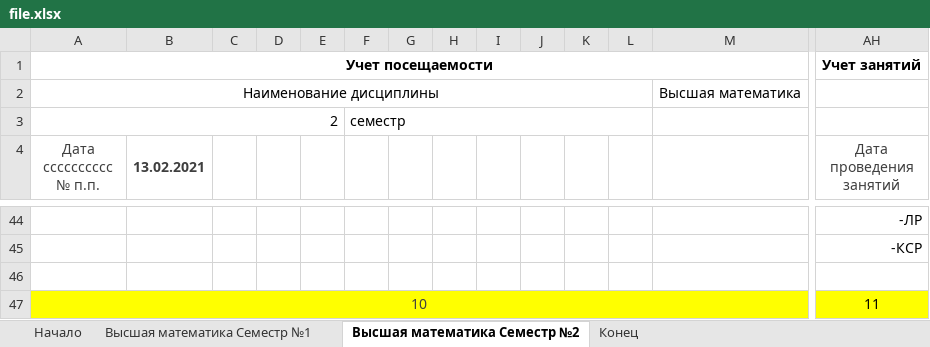
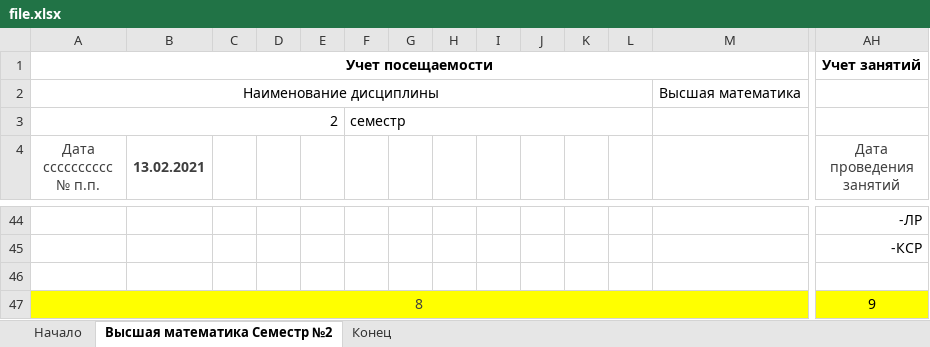
Before and after one commit to alexmelk/Eljur, an Excel workbook: Eljur/file.xlsx, sheet Высшая математика Cеместр №2, drawn as a sheet; only a part is shown, gaps mark what is left out; values as stored, in another font and other column widths than the file's, no borders; removed rows and columns are numbered as before the commit, all else as after; rows hold the shown columns only; the diff names each change by its address in the sheet, - before the commit and + after, or states it on an @@ line.

```diff
--- a/Eljur/file.xlsx (sheet Высшая математика Cеместр №2)
+++ b/Eljur/file.xlsx (sheet Высшая математика Cеместр №2)
-sheet tab: Высшая математика Cеместр №1
-row 47: 10 |  |  |  |  |  |  |  |  |  |  |  |  | 11
+row 47: 8 |  |  |  |  |  |  |  |  |  |  |  |  | 9
```
Also changed, not shown: sheet Конец, sheet Начало, 4 other files.
